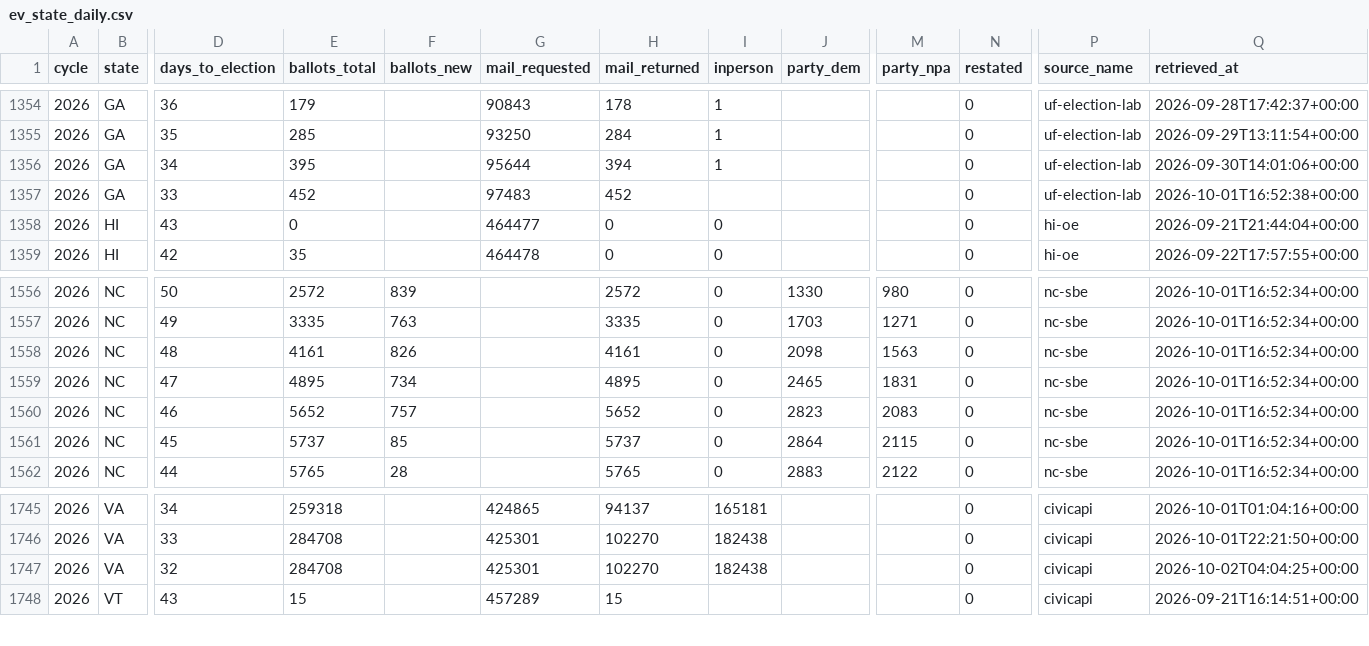
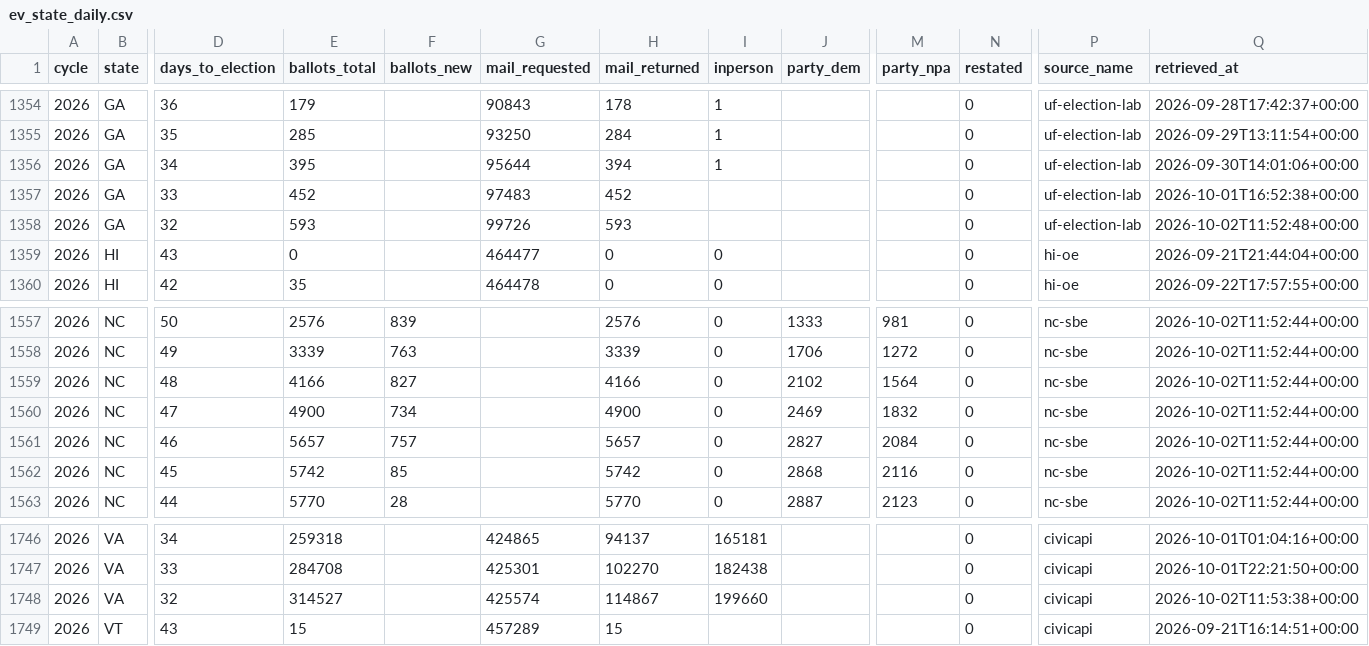
Before and after one commit to ElectIndex/26_early_vote, a CSV file: output/ev_state_daily.csv, drawn as a sheet; only a part is shown, gaps mark what is left out; addresses are those after the commit; rows hold the shown columns only; the diff covers the shown part only; the diff names each change by its address in the sheet, - before the commit and + after, or states it on an @@ line.

```diff
--- a/output/ev_state_daily.csv
+++ b/output/ev_state_daily.csv
+row 1358: 2026 | GA | 32 | 593 |  | 99726 | 593 |  |  |  | 0 | uf-election-lab | 2026-10-02T11:52:48+00:00
-E1557 (ballots_total): 2572
+E1557 (ballots_total): 2576
-H1557 (mail_returned): 2572
+H1557 (mail_returned): 2576
-J1557 (party_dem): 1330
+J1557 (party_dem): 1333
-M1557 (party_npa): 980
+M1557 (party_npa): 981
-Q1557:Q1563 (retrieved_at): 2026-10-01T16:52:34+00:00
+Q1557:Q1563 (retrieved_at): 2026-10-02T11:52:44+00:00
-E1558 (ballots_total): 3335
+E1558 (ballots_total): 3339
-H1558 (mail_returned): 3335
+H1558 (mail_returned): 3339
-J1558 (party_dem): 1703
+J1558 (party_dem): 1706
-M1558 (party_npa): 1271
+M1558 (party_npa): 1272
-E1559 (ballots_total): 4161
+E1559 (ballots_total): 4166
-F1559 (ballots_new): 826
+F1559 (ballots_new): 827
-H1559 (mail_returned): 4161
+H1559 (mail_returned): 4166
-J1559 (party_dem): 2098
+J1559 (party_dem): 2102
-M1559 (party_npa): 1563
+M1559 (party_npa): 1564
-E1560 (ballots_total): 4895
+E1560 (ballots_total): 4900
-H1560 (mail_returned): 4895
+H1560 (mail_returned): 4900
-J1560 (party_dem): 2465
+J1560 (party_dem): 2469
-M1560 (party_npa): 1831
+M1560 (party_npa): 1832
-E1561 (ballots_total): 5652
+E1561 (ballots_total): 5657
-H1561 (mail_returned): 5652
+H1561 (mail_returned): 5657
-J1561 (party_dem): 2823
+J1561 (party_dem): 2827
-M1561 (party_npa): 2083
+M1561 (party_npa): 2084
-E1562 (ballots_total): 5737
+E1562 (ballots_total): 5742
-H1562 (mail_returned): 5737
+H1562 (mail_returned): 5742
-J1562 (party_dem): 2864
+J1562 (party_dem): 2868
-M1562 (party_npa): 2115
+M1562 (party_npa): 2116
-E1563 (ballots_total): 5765
+E1563 (ballots_total): 5770
-H1563 (mail_returned): 5765
+H1563 (mail_returned): 5770
-J1563 (party_dem): 2883
+J1563 (party_dem): 2887
-M1563 (party_npa): 2122
+M1563 (party_npa): 2123
-E1748 (ballots_total): 284708
+E1748 (ballots_total): 314527
-G1748 (mail_requested): 425301
+G1748 (mail_requested): 425574
-H1748 (mail_returned): 102270
+H1748 (mail_returned): 114867
-I1748 (inperson): 182438
+I1748 (inperson): 199660
-Q1748 (retrieved_at): 2026-10-02T04:04:25+00:00
+Q1748 (retrieved_at): 2026-10-02T11:53:38+00:00
```
Also changed, not shown: 125 edited cells elsewhere in this file, output/counterfactual.csv, output/counties/mt.csv, 7 other files.
